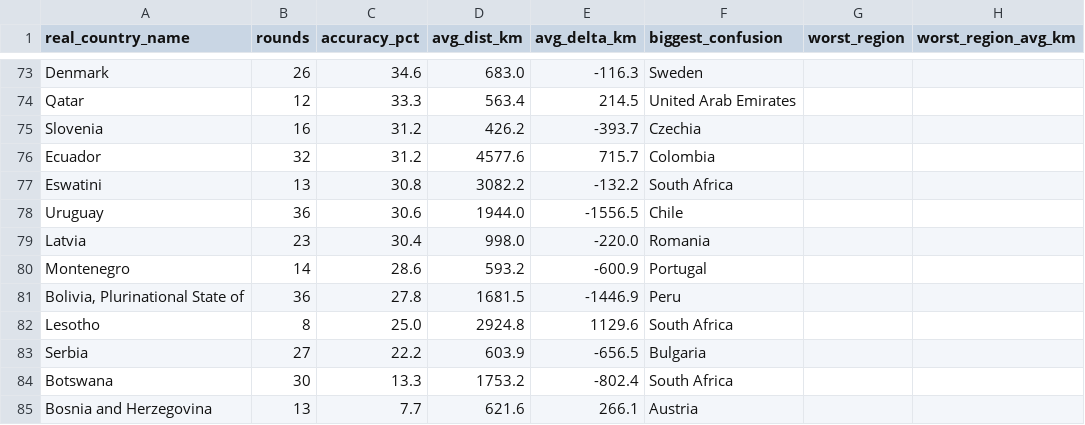
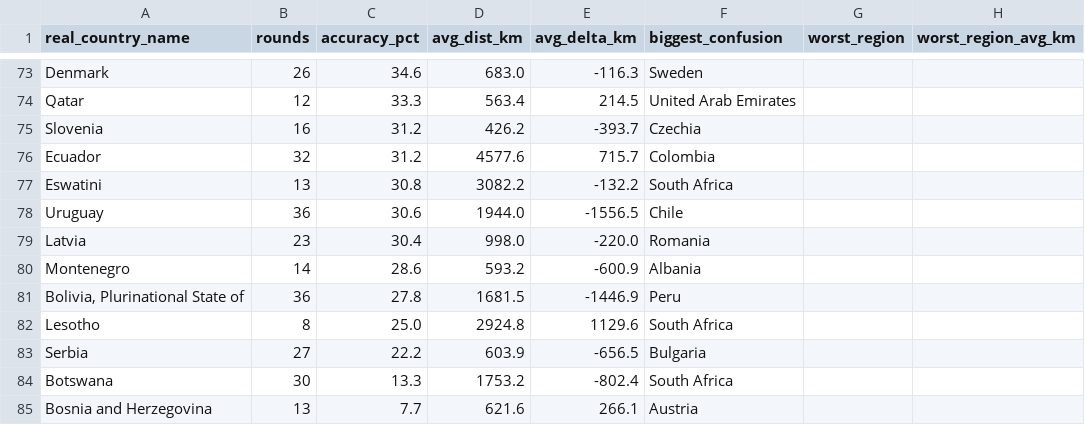
Before and after one commit to pedrosalgado22/Live_Geoguessr_Dashboard, a CSV file: country_summary.csv, drawn as a sheet; only a part is shown, gaps mark what is left out; the diff covers the shown part only.

```diff
--- a/country_summary.csv
+++ b/country_summary.csv
@@ -79,3 +79,3 @@ Uruguay,36,30.6,1944.0,-1556.5,Chile,,
 Latvia,23,30.4,998.0,-220.0,Romania,,
-Montenegro,14,28.6,593.2,-600.9,Portugal,,
+Montenegro,14,28.6,593.2,-600.9,Albania,,
 "Bolivia, Plurinational State of",36,27.8,1681.5,-1446.9,Peru,,
```
Also changed, not shown: 9 edited cells elsewhere in this file.
